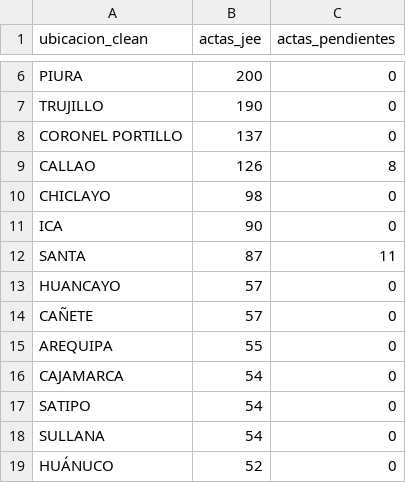
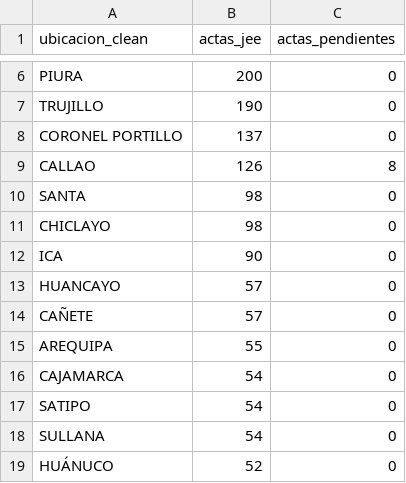
Before and after one commit to kronstadt-lambda/elec-tracker-pe, a CSV file: data_stream/actas.csv, drawn as a sheet; only a part is shown, gaps mark what is left out.

Commit message:
Auto-update data: 2026-04-18 09:56:04

```diff
--- a/data_stream/actas.csv
+++ b/data_stream/actas.csv
@@ -9,5 +9,5 @@ CORONEL PORTILLO,137,0
 CALLAO,126,8
+SANTA,98,0
 CHICLAYO,98,0
 ICA,90,0
-SANTA,87,11
 HUANCAYO,57,0
```
Also changed, not shown: 2 other files.
